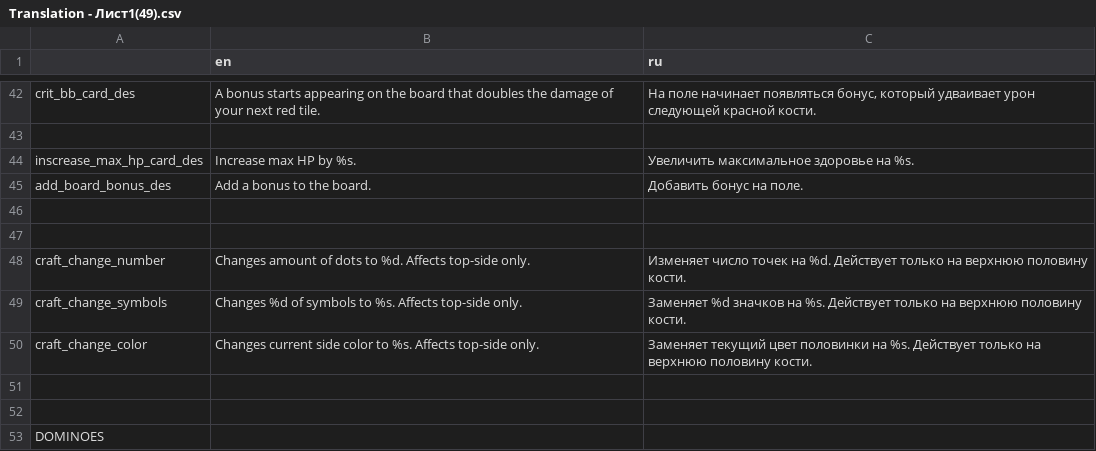
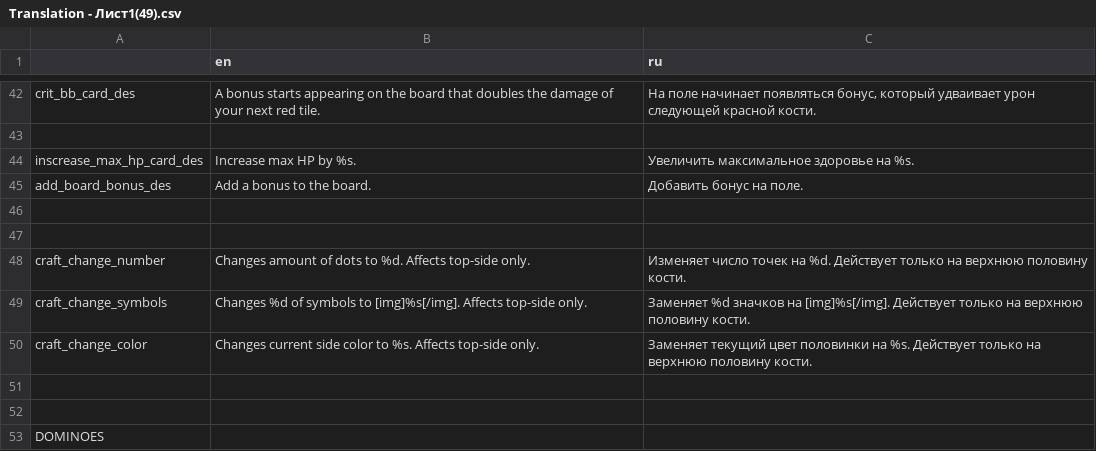
Before and after one commit to Dogma322/headkeeper, a CSV file: translation/Translation - Лист1(49).csv, drawn as a sheet; only a part is shown, gaps mark what is left out.

```diff
--- a/translation/Translation - Лист1(49).csv
+++ b/translation/Translation - Лист1(49).csv
@@ -48,3 +48,3 @@ add_board_bonus_des,Add a bonus to the board.,Добавить бонус на
 craft_change_number,Changes amount of dots to %d. Affects top-side only.,Изменяет число точек на %d. Действует только на верхнюю половину кости.
-craft_change_symbols,Changes %d of symbols to %s. Affects top-side only.,Заменяет %d значков на %s. Действует только на верхнюю половину кости.
+craft_change_symbols,Changes %d of symbols to [img]%s[/img]. Affects top-side only.,Заменяет %d значков на [img]%s[/img]. Действует только на верхнюю половину кости.
 craft_change_color,Changes current side color to %s. Affects top-side only.,Заменяет текущий цвет половинки на %s. Действует только на верхнюю половину кости.
```
Also changed, not shown: 7 other files.
